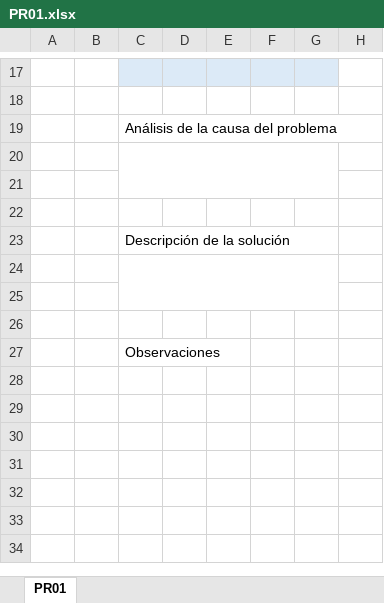
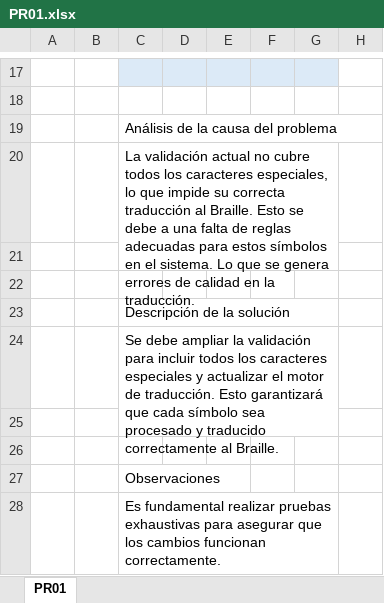
Before and after one commit to MaxCar31/BrailleTech, an Excel workbook: Fase III - Construcción y Evolución/2. Reportes de Problemas/PR01.xlsx, sheet PR01, drawn as a sheet; only a part is shown, gaps mark what is left out; values as stored, in another font and other column widths than the file's, no borders; the diff names each change by its address in the sheet, - before the commit and + after, or states it on an @@ line.

```diff
--- a/Fase III - Construcción y Evolución/2. Reportes de Problemas/PR01.xlsx (sheet PR01)
+++ b/Fase III - Construcción y Evolución/2. Reportes de Problemas/PR01.xlsx (sheet PR01)
-C20: (empty)
+C20: La validación actual no cubre todos los caracteres especiales, lo que impide su correcta traducción al Braille. Esto se debe a una falta de reglas adecuadas para estos símbolos en el sistema. Lo que se genera errores de calidad en la traducción.
-C24: (empty)
+C24: Se debe ampliar la validación para incluir todos los caracteres especiales y actualizar el motor de traducción. Esto garantizará que cada símbolo sea procesado y traducido correctamente al Braille.
+row 28:  |  | Es fundamental realizar pruebas exhaustivas para asegurar que los cambios funcionan correctamente.
```
Also changed, not shown: Fase III - Construcción y Evolución/2. Reportes de Problemas/PR02.xlsx, Fase III - Construcción y Evolución/2. Reportes de Problemas/PR03.xlsx.
